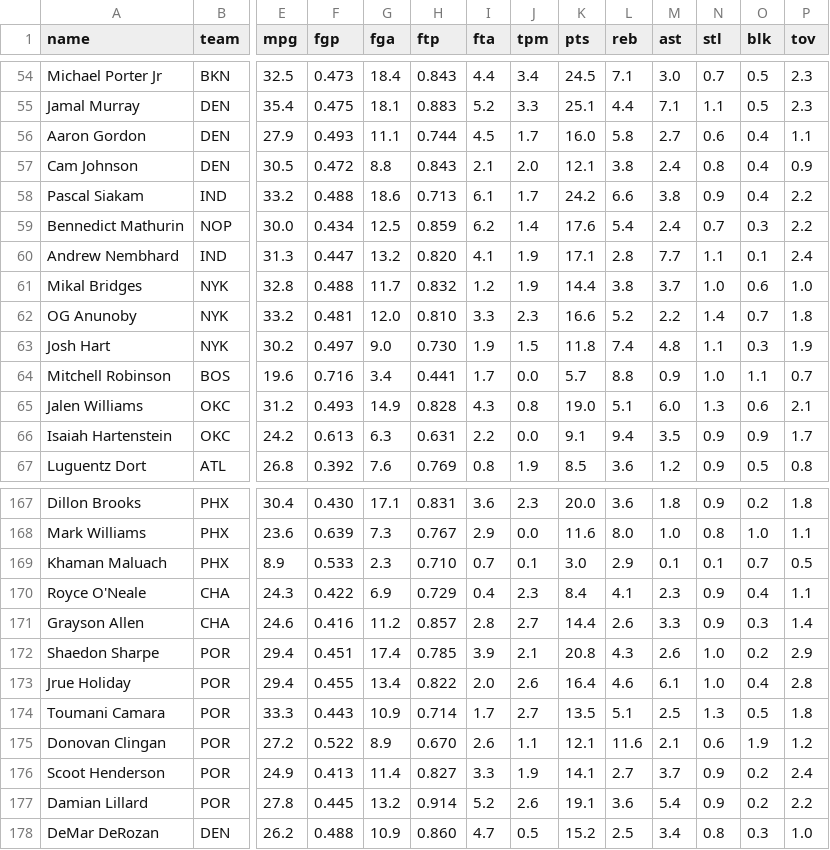
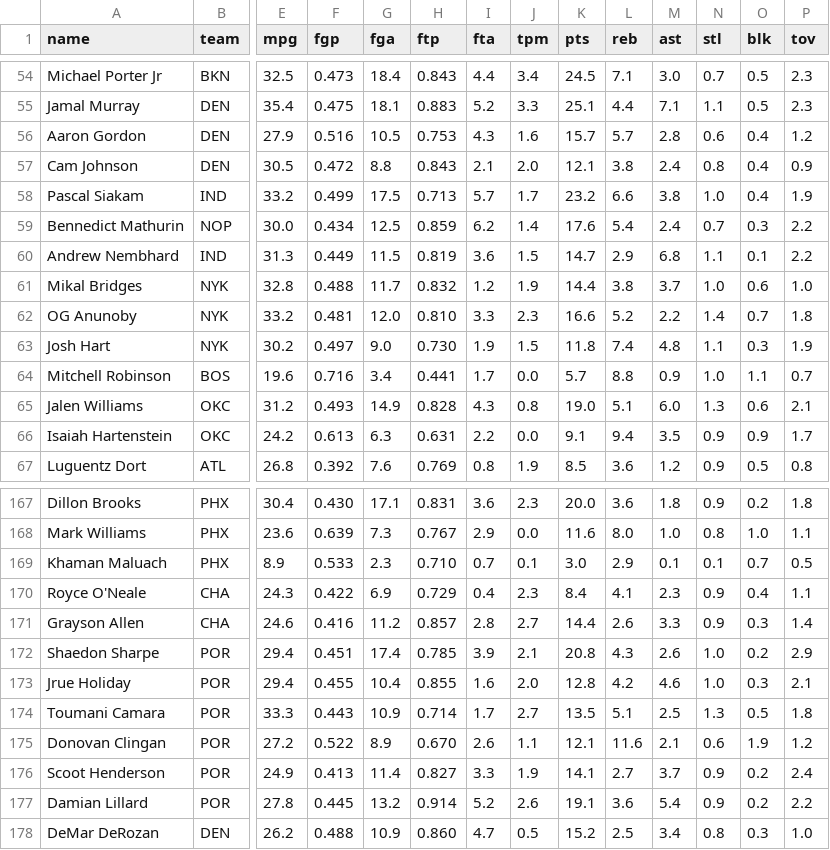
Before and after one commit to nic095layson/yahoo-fantasy-basketball, a CSV file: data/kit-snapshot.csv, drawn as a sheet; only a part is shown, gaps mark what is left out; the diff covers the shown part only; the diff names each change by its address in the sheet, - before the commit and + after, or states it on an @@ line.

```diff
--- a/data/kit-snapshot.csv
+++ b/data/kit-snapshot.csv
-F56 (fgp): 0.493
+F56 (fgp): 0.516
-G56 (fga): 11.1
+G56 (fga): 10.5
-H56 (ftp): 0.744
+H56 (ftp): 0.753
-I56 (fta): 4.5
+I56 (fta): 4.3
-J56 (tpm): 1.7
+J56 (tpm): 1.6
-K56 (pts): 16.0
+K56 (pts): 15.7
-L56 (reb): 5.8
+L56 (reb): 5.7
-M56 (ast): 2.7
+M56 (ast): 2.8
-P56 (tov): 1.1
+P56 (tov): 1.2
-F58 (fgp): 0.488
+F58 (fgp): 0.499
-G58 (fga): 18.6
+G58 (fga): 17.5
-I58 (fta): 6.1
+I58 (fta): 5.7
-K58 (pts): 24.2
+K58 (pts): 23.2
-N58 (stl): 0.9
+N58 (stl): 1.0
-P58 (tov): 2.2
+P58 (tov): 1.9
-F60 (fgp): 0.447
+F60 (fgp): 0.449
-G60 (fga): 13.2
+G60 (fga): 11.5
-H60 (ftp): 0.820
+H60 (ftp): 0.819
-I60 (fta): 4.1
+I60 (fta): 3.6
-J60 (tpm): 1.9
+J60 (tpm): 1.5
-K60 (pts): 17.1
+K60 (pts): 14.7
-L60 (reb): 2.8
+L60 (reb): 2.9
-M60 (ast): 7.7
+M60 (ast): 6.8
-P60 (tov): 2.4
+P60 (tov): 2.2
-G173 (fga): 13.4
+G173 (fga): 10.4
-H173 (ftp): 0.822
+H173 (ftp): 0.855
-I173 (fta): 2.0
+I173 (fta): 1.6
-J173 (tpm): 2.6
+J173 (tpm): 2.0
-K173 (pts): 16.4
+K173 (pts): 12.8
-L173 (reb): 4.6
+L173 (reb): 4.2
-M173 (ast): 6.1
+M173 (ast): 4.6
-O173 (blk): 0.4
+O173 (blk): 0.3
-P173 (tov): 2.8
+P173 (tov): 2.1
```
Also changed, not shown: 112 edited cells elsewhere in this file, data/players.csv, 4 other files.
